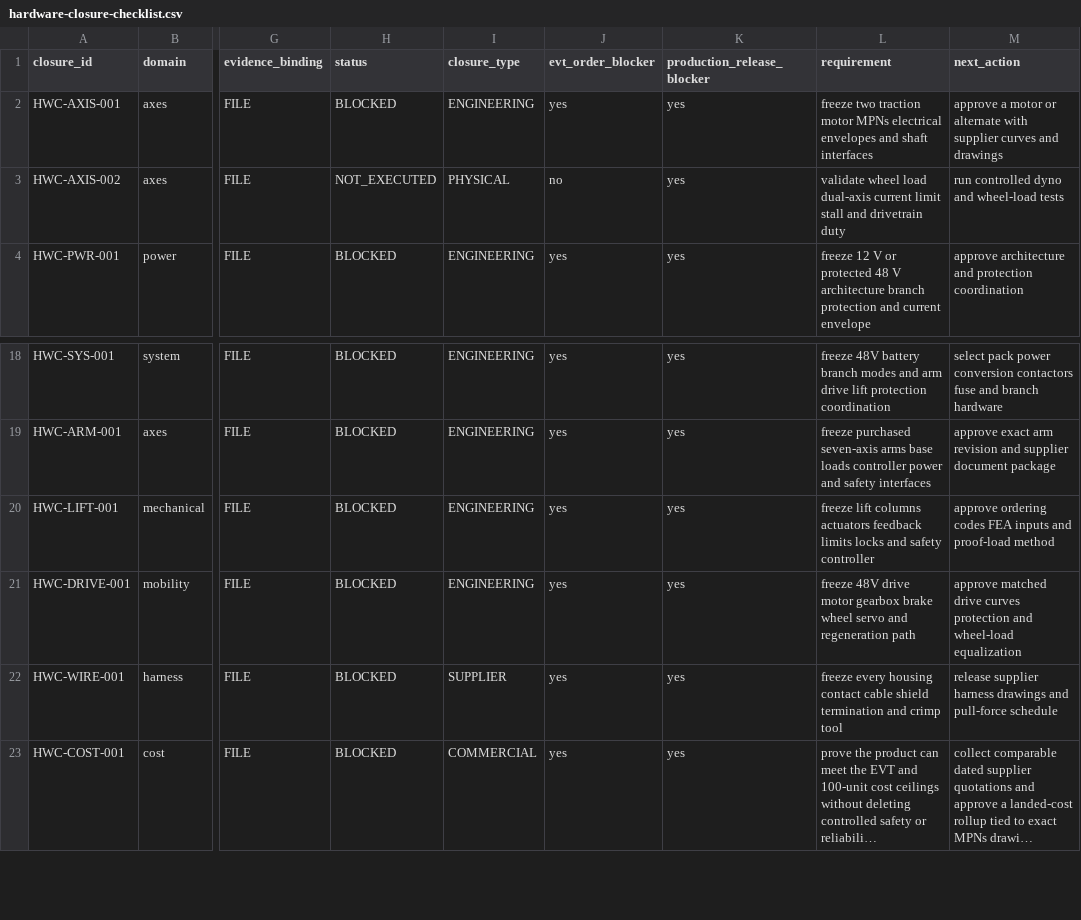
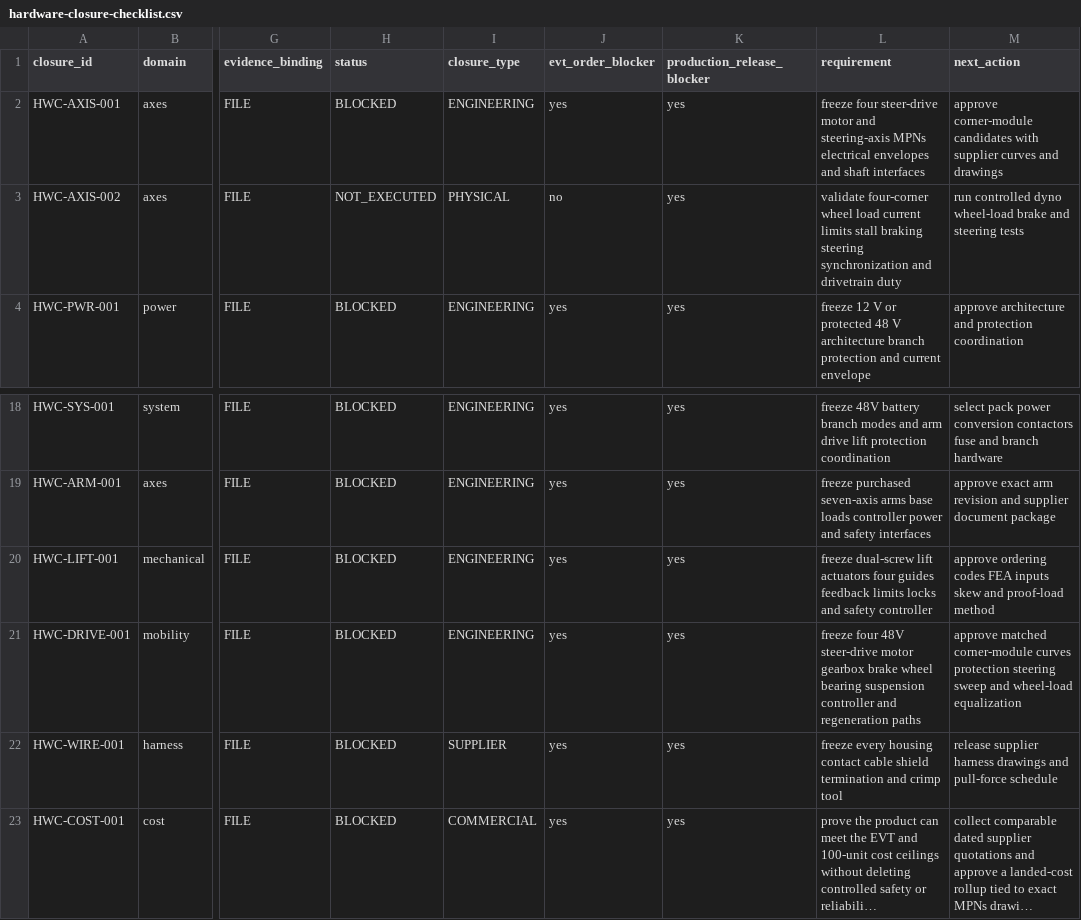
Before and after one commit to Quchaosheng/workbench-desk-robot, a CSV file: hardware/release/hardware-closure-checklist.csv, drawn as a sheet; only a part is shown, gaps mark what is left out; long unchanged cells end in …; the diff names each change by its address in the sheet, - before the commit and + after, or states it on an @@ line.

```diff
--- a/hardware/release/hardware-closure-checklist.csv
+++ b/hardware/release/hardware-closure-checklist.csv
-L2 (requirement): freeze two traction motor MPNs electrical…
+L2 (requirement): freeze four steer-drive motor and steering-axis MPNs electrical…
-M2 (next_action): approve a motor or alternate with supplier…
+M2 (next_action): approve corner-module candidates with supplier…
-L3 (requirement): validate wheel load dual-axis current limit stall and drivetrain…
+L3 (requirement): validate four-corner wheel load current limits stall braking steering synchronization and drivetrain…
-M3 (next_action): …controlled dyno and wheel-load tests
+M3 (next_action): …controlled dyno wheel-load brake and steering tests
-L20 (requirement): freeze lift columns actuators feedback limits…
+L20 (requirement): freeze dual-screw lift actuators four guides feedback limits…
-M20 (next_action): …FEA inputs and proof-load…
+M20 (next_action): …FEA inputs skew and proof-load…
-L21 (requirement): freeze 48V drive motor gearbox brake wheel servo and regeneration path
+L21 (requirement): freeze four 48V steer-drive motor gearbox brake wheel bearing suspension controller and regeneration paths
-M21 (next_action): approve matched drive curves protection and wheel-load…
+M21 (next_action): approve matched corner-module curves protection steering sweep and wheel-load…
```
Also changed, not shown: hardware/mechanical/mass-ledger.csv, hardware/release/hardware-optimization-register.csv, 40 other files.
